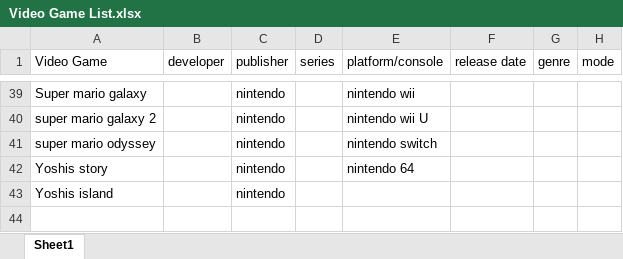
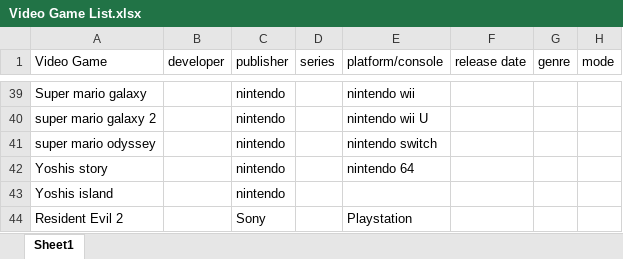
Before and after one commit to medwards34/Video-Game-Archive, an Excel workbook: Video Game List.xlsx, sheet Sheet1, drawn as a sheet; only a part is shown, gaps mark what is left out; values as stored, in another font and other column widths than the file's, no borders; charts and pictures not drawn; the diff covers the shown part only; the diff names each change by its address in the sheet, - before the commit and + after, or states it on an @@ line.

```diff
--- a/Video Game List.xlsx (sheet Sheet1)
+++ b/Video Game List.xlsx (sheet Sheet1)
+row 44: Resident Evil 2 |  | Sony |  | Playstation
```
Also changed, not shown: 24 edited cells elsewhere in this sheet.
